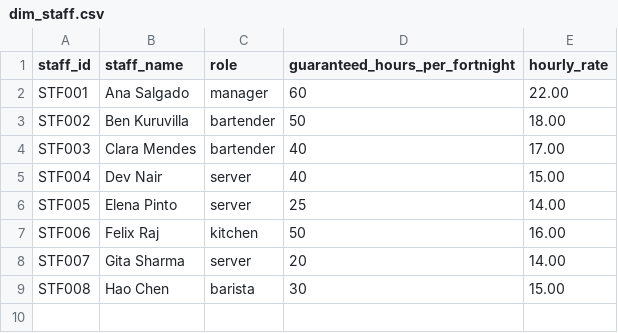
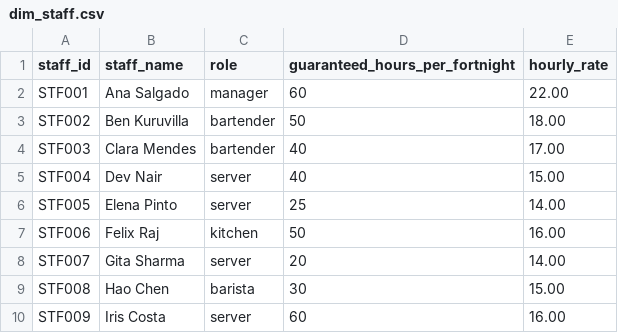
Before and after one commit to Jinmyung98/cafe_ocean_data_analysis, a CSV file: transform/seeds/dim_staff.csv, drawn as a sheet.

```diff
--- a/transform/seeds/dim_staff.csv
+++ b/transform/seeds/dim_staff.csv
@@ -9 +9,2 @@ STF007,Gita Sharma,server,20,14.00
 STF008,Hao Chen,barista,30,15.00
+STF009,Iris Costa,server,60,16.00
```
Also changed, not shown: transform/seeds/bridge_staff_availability.csv, 2 other files.
